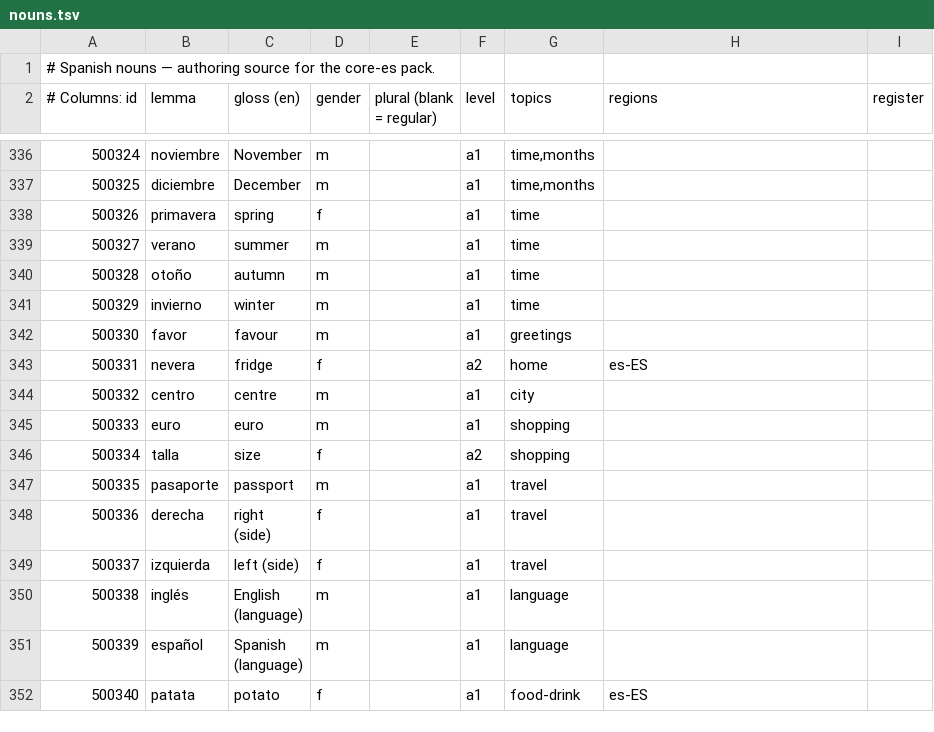
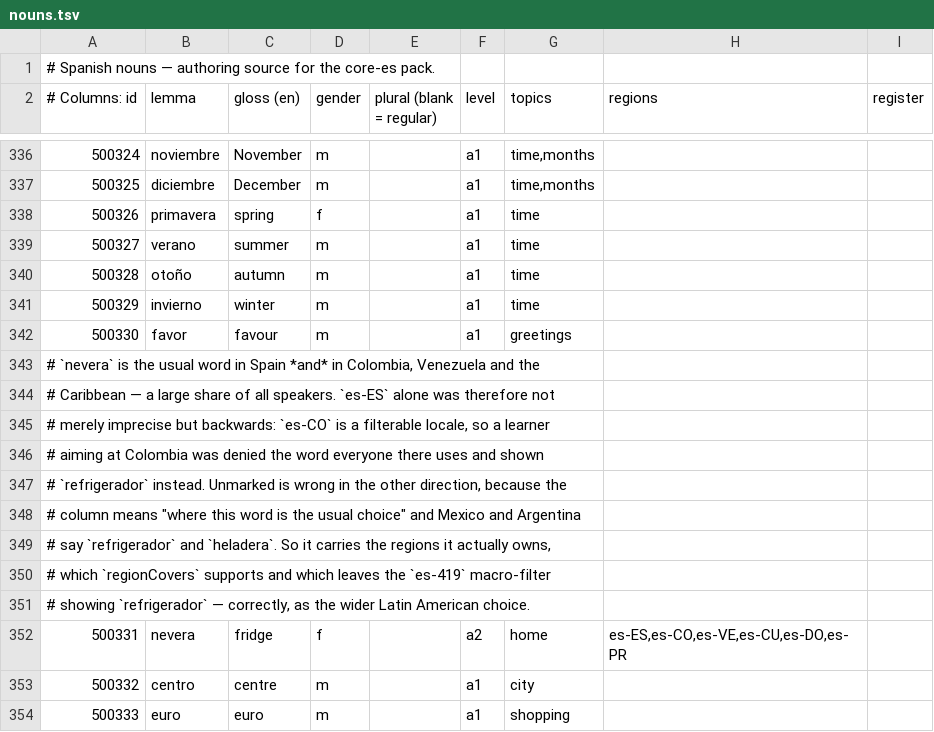
Before and after one commit to amivag/linguastein, a TSV file: content/es/nouns.tsv, drawn as a sheet; only a part is shown, gaps mark what is left out; the shorter side is filled out with more unchanged rows.

```diff
--- a/content/es/nouns.tsv
+++ b/content/es/nouns.tsv
@@ -342,3 +342,12 @@
 500330	favor	favour	m		a1	greetings
-500331	nevera	fridge	f		a2	home	es-ES
+# `nevera` is the usual word in Spain *and* in Colombia, Venezuela and the
+# Caribbean — a large share of all speakers. `es-ES` alone was therefore not
+# merely imprecise but backwards: `es-CO` is a filterable locale, so a learner
+# aiming at Colombia was denied the word everyone there uses and shown
+# `refrigerador` instead. Unmarked is wrong in the other direction, because the
+# column means "where this word is the usual choice" and Mexico and Argentina
+# say `refrigerador` and `heladera`. So it carries the regions it actually owns,
+# which `regionCovers` supports and which leaves the `es-419` macro-filter
+# showing `refrigerador` — correctly, as the wider Latin American choice.
+500331	nevera	fridge	f		a2	home	es-ES,es-CO,es-VE,es-CU,es-DO,es-PR
 500332	centro	centre	m		a1	city
```
Also changed, not shown: 6 other files.
